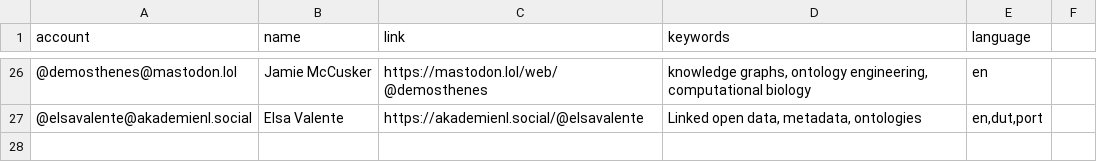
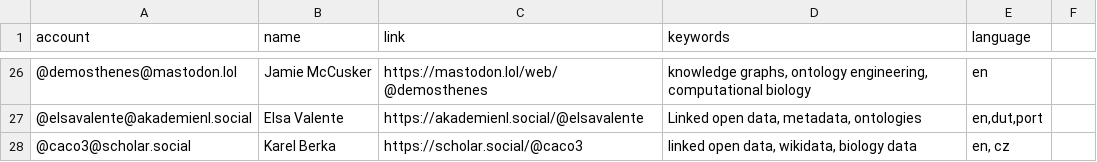
Before and after one commit to semantisch/SemanticWeb, a CSV file: resources/users.csv, drawn as a sheet; only a part is shown, gaps mark what is left out; the diff names each change by its address in the sheet, - before the commit and + after, or states it on an @@ line.

Commit message:
Update users.csv

```diff
--- a/resources/users.csv
+++ b/resources/users.csv
+row 28: @caco3@scholar.social | Karel Berka | https://scholar.social/@caco3 | linked open data, wikidata, biology data | en, cz
```
